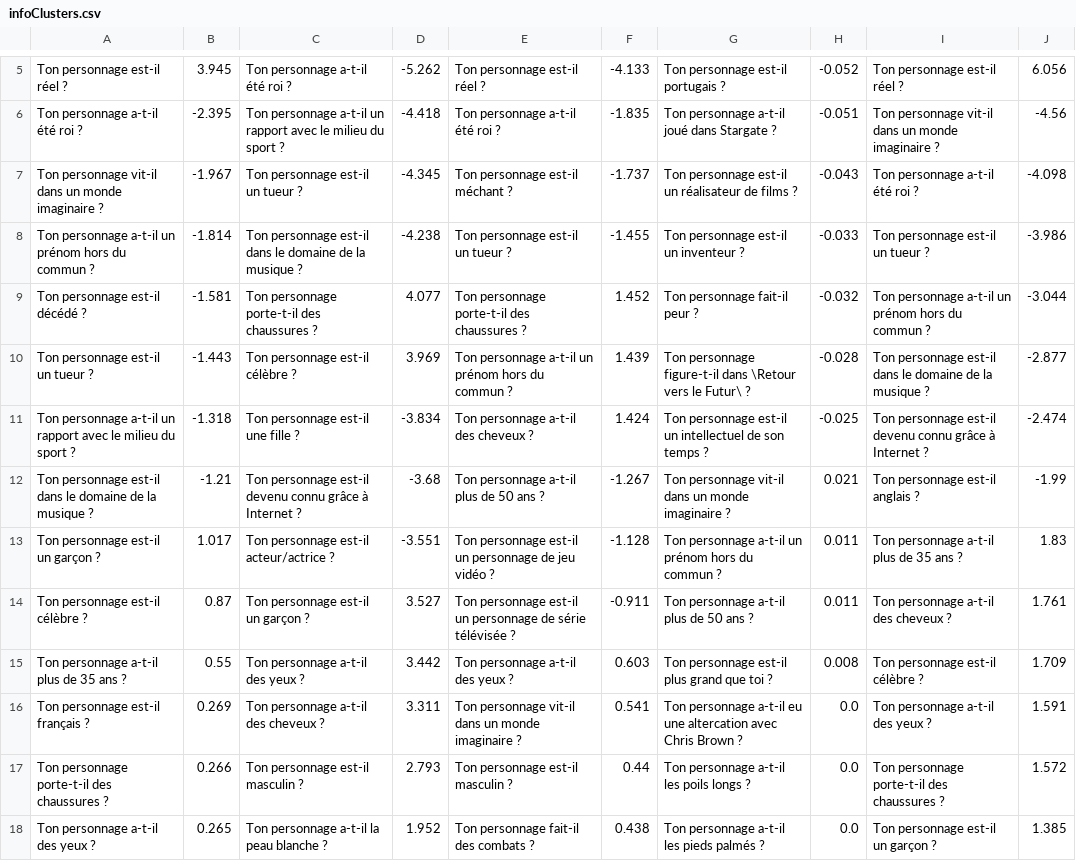
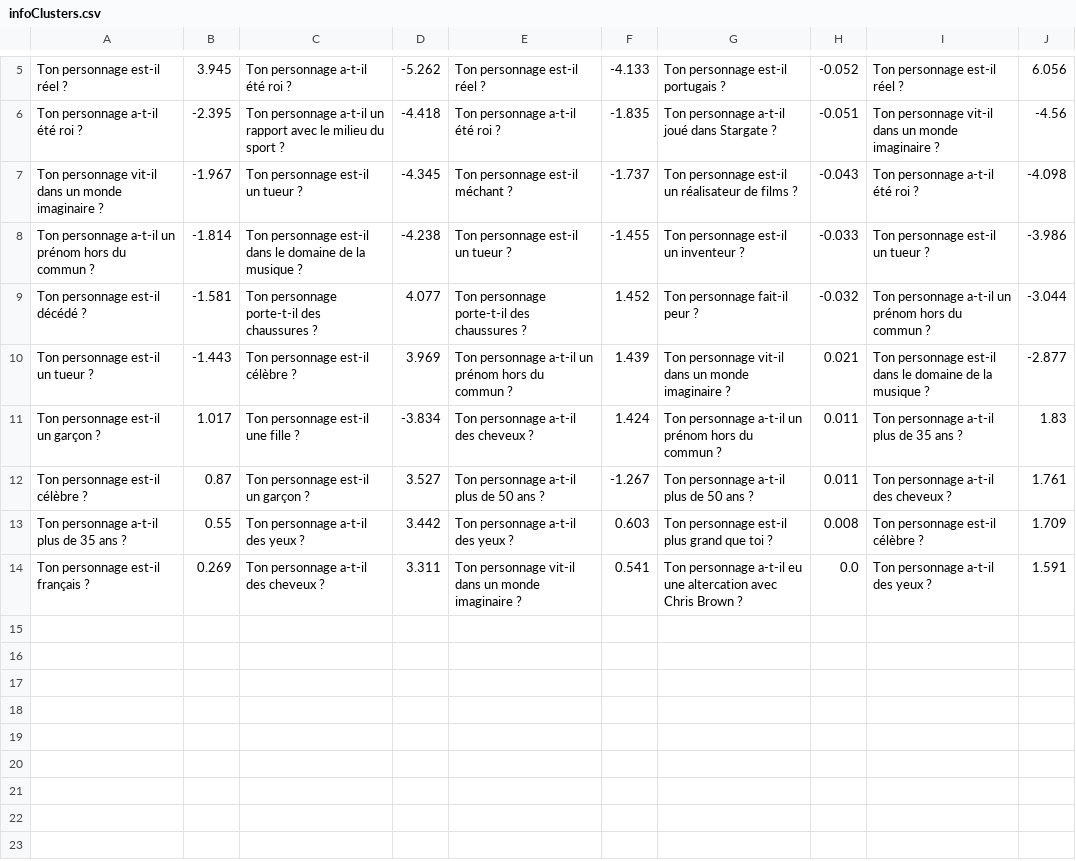
Before and after one commit to Guillaume-Delbarre/Devinsa, a CSV file: Donnees/infoClusters.csv, drawn as a sheet; only a part is shown, gaps mark what is left out.

```diff
--- a/Donnees/infoClusters.csv
+++ b/Donnees/infoClusters.csv
@@ -9,10 +9,6 @@ Ton personnage a-t-il un prénom hors du commun ?,-1.814,Ton personnage est-il d
 Ton personnage est-il décédé ?,-1.581,Ton personnage porte-t-il des chaussures ?,4.077,Ton personnage porte-t-il des chaussures ?,1.452,Ton personnage fait-il peur ?,-0.032,Ton personnage a-t-il un prénom hors du commun ?,-3.044
-Ton personnage est-il un tueur ?,-1.443,Ton personnage est-il célèbre  ?,3.969,Ton personnage a-t-il un prénom hors du commun ?,1.439,Ton personnage figure-t-il dans \Retour vers le Futur\ ?,-0.028,Ton personnage est-il dans le domaine de la musique ?,-2.877
-Ton personnage a-t-il un rapport avec le milieu du sport ?,-1.318,Ton personnage est-il une fille ?,-3.834,Ton personnage a-t-il des cheveux ?,1.424,Ton personnage est-il un intellectuel de son temps ?,-0.025,Ton personnage est-il devenu connu grâce à Internet ?,-2.474
-Ton personnage est-il dans le domaine de la musique ?,-1.21,Ton personnage est-il devenu connu grâce à Internet ?,-3.68,Ton personnage a-t-il plus de 50 ans ?,-1.267,Ton personnage vit-il dans un monde imaginaire ?,0.021,Ton personnage est-il anglais ?,-1.99
-Ton personnage est-il un garçon ?,1.017,Ton personnage est-il acteur/actrice ?,-3.551,Ton personnage est-il un personnage de jeu vidéo ?,-1.128,Ton personnage a-t-il un prénom hors du commun ?,0.011,Ton personnage a-t-il plus de 35 ans ?,1.83
-Ton personnage est-il célèbre  ?,0.87,Ton personnage est-il un garçon ?,3.527,Ton personnage est-il un personnage de série télévisée ?,-0.911,Ton personnage a-t-il plus de 50 ans ?,0.011,Ton personnage a-t-il des cheveux ?,1.761
+Ton personnage est-il un tueur ?,-1.443,Ton personnage est-il célèbre  ?,3.969,Ton personnage a-t-il un prénom hors du commun ?,1.439,Ton personnage vit-il dans un monde imaginaire ?,0.021,Ton personnage est-il dans le domaine de la musique ?,-2.877
+Ton personnage est-il un garçon ?,1.017,Ton personnage est-il une fille ?,-3.834,Ton personnage a-t-il des cheveux ?,1.424,Ton personnage a-t-il un prénom hors du commun ?,0.011,Ton personnage a-t-il plus de 35 ans ?,1.83
+Ton personnage est-il célèbre  ?,0.87,Ton personnage est-il un garçon ?,3.527,Ton personnage a-t-il plus de 50 ans ?,-1.267,Ton personnage a-t-il plus de 50 ans ?,0.011,Ton personnage a-t-il des cheveux ?,1.761
 Ton personnage a-t-il plus de 35 ans ?,0.55,Ton personnage a-t-il des yeux ?,3.442,Ton personnage a-t-il des yeux ?,0.603,Ton personnage est-il plus grand que toi ?,0.008,Ton personnage est-il célèbre  ?,1.709
 Ton personnage est-il français ?,0.269,Ton personnage a-t-il des cheveux ?,3.311,Ton personnage vit-il dans un monde imaginaire ?,0.541,Ton personnage a-t-il eu une altercation avec Chris Brown ?,0.0,Ton personnage a-t-il des yeux ?,1.591
-Ton personnage porte-t-il des chaussures ?,0.266,Ton personnage est-il masculin ?,2.793,Ton personnage est-il masculin ?,0.44,Ton personnage a-t-il les poils longs ?,0.0,Ton personnage porte-t-il des chaussures ?,1.572
-Ton personnage a-t-il des yeux ?,0.265,Ton personnage a-t-il la peau blanche ?,1.952,Ton personnage fait-il des combats ?,0.438,Ton personnage a-t-il les pieds palmés ?,0.0,Ton personnage est-il un garçon ?,1.385
```
Also changed, not shown: Donnees/resPCA.csv.
